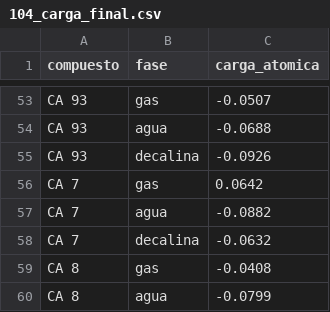
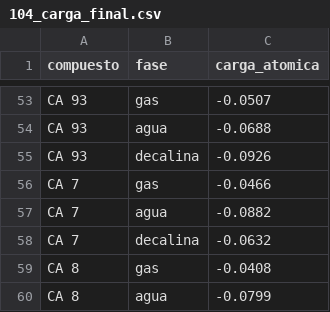
Before and after one commit to engximenarodriguez/atomic_charge, a CSV file: 104_carga_final.csv, drawn as a sheet; only a part is shown, gaps mark what is left out.

Commit message:
Update 104_carga_final.csv

```diff
--- a/104_carga_final.csv
+++ b/104_carga_final.csv
@@ -55,3 +55,3 @@ CA 93,agua,-0.0688
 CA 93,decalina,-0.0926
-CA 7,gas,0.0642
+CA 7,gas,-0.0466
 CA 7,agua,-0.0882
```
